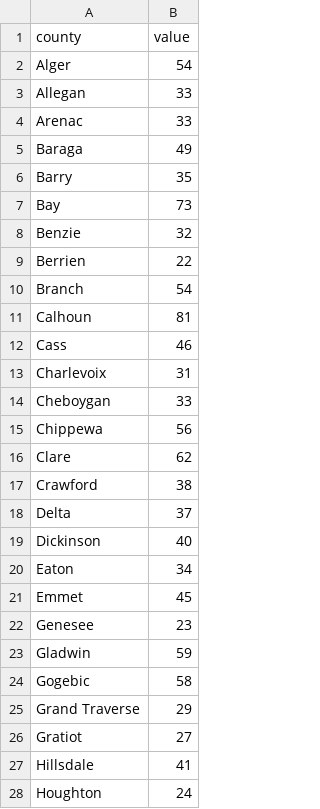
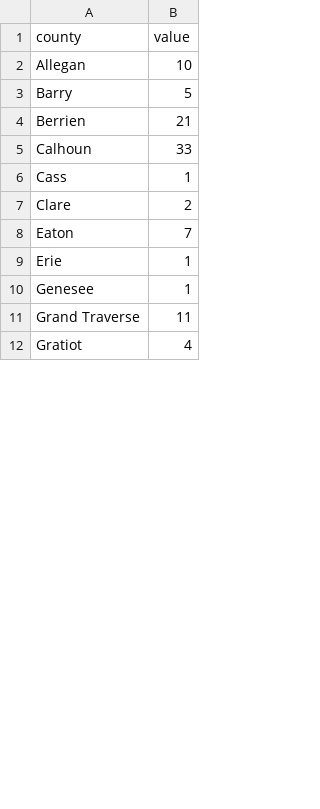
Before and after one commit to choisteph/SOSFlaskDashboard, a CSV file: static/data/meData.csv, drawn as a sheet; only a part is shown; the diff covers the shown part only.

Commit message:
data file update

```diff
--- a/static/data/meData.csv
+++ b/static/data/meData.csv
@@ -1,28 +1,12 @@
 county,value
-Alger,54
-Allegan,33
-Arenac,33
-Baraga,49
-Barry,35
-Bay,73
-Benzie,32
-Berrien,22
-Branch,54
-Calhoun,81
-Cass,46
-Charlevoix,31
-Cheboygan,33
-Chippewa,56
-Clare,62
-Crawford,38
-Delta,37
-Dickinson,40
-Eaton,34
-Emmet,45
-Genesee,23
-Gladwin,59
-Gogebic,58
-Grand Traverse,29
-Gratiot,27
-Hillsdale,41
-Houghton,24
+Allegan,10
+Barry,5
+Berrien,21
+Calhoun,33
+Cass,1
+Clare,2
+Eaton,7
+Erie,1
+Genesee,1
+Grand Traverse,11
+Gratiot,4
```
Also changed, not shown: 2 added rows, 28 removed rows and 22 edited cells elsewhere in this file, 1 other file.
